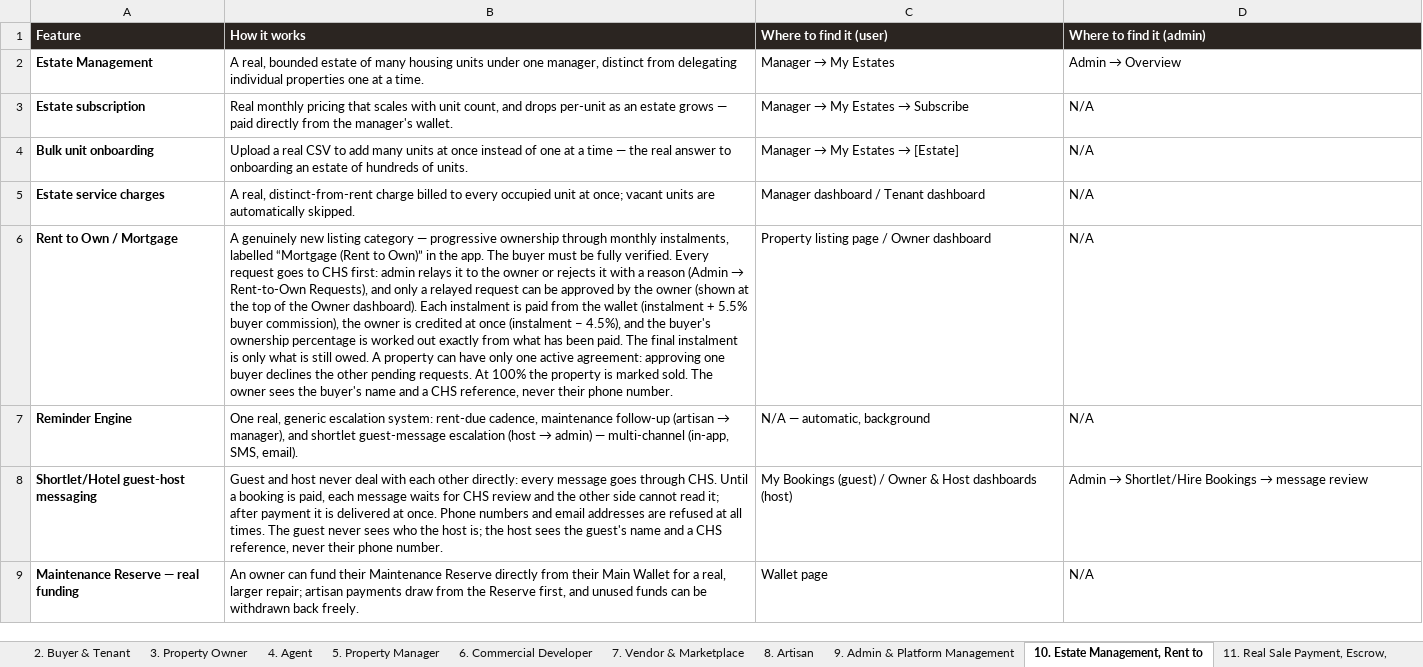
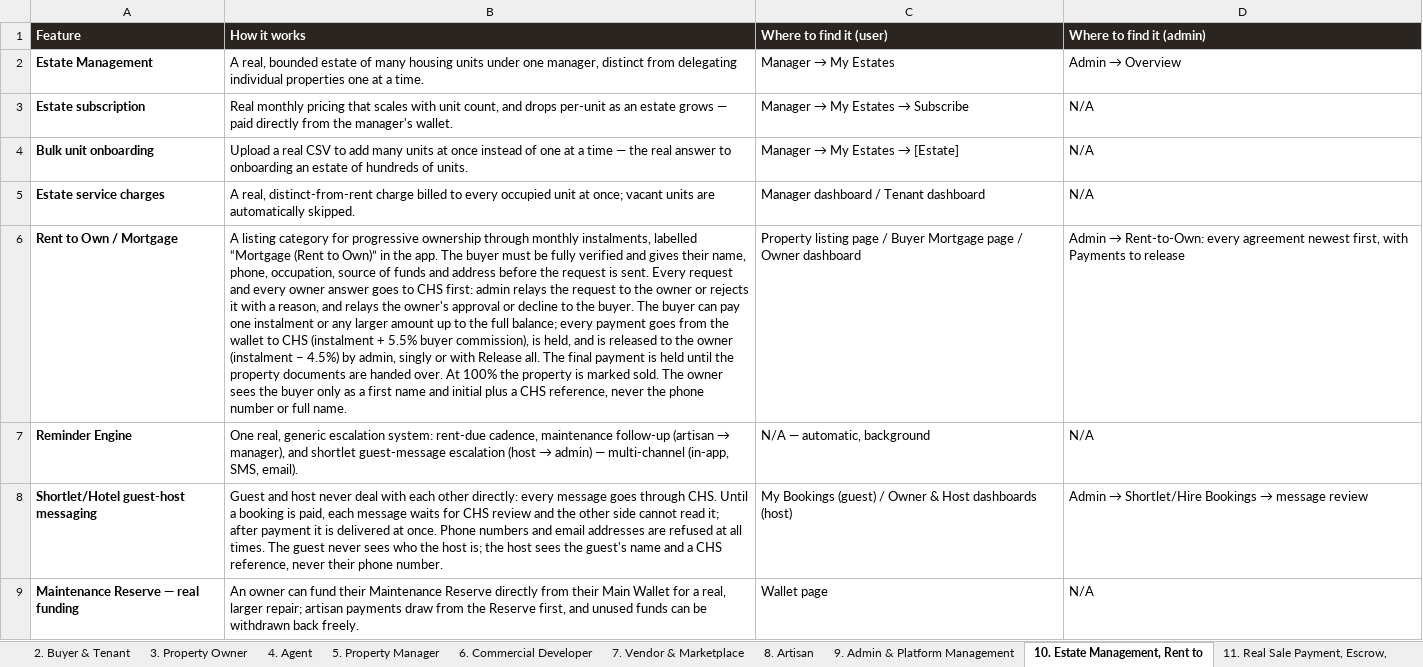
Before and after one commit to UmcvsChs/chs-app, an Excel workbook: chs-v2/public/documents/CHS_FEATURE_CATALOG_SEGMENTED.xlsx, sheet 10. Estate Management, Rent to, drawn as a sheet; values as stored, in another font and other column widths than the file's, no borders; the diff names each change by its address in the sheet, - before the commit and + after, or states it on an @@ line.

```diff
--- a/chs-v2/public/documents/CHS_FEATURE_CATALOG_SEGMENTED.xlsx (sheet 10. Estate Management, Rent to)
+++ b/chs-v2/public/documents/CHS_FEATURE_CATALOG_SEGMENTED.xlsx (sheet 10. Estate Management, Rent to)
@@ B6 (How it works): A genuinely new listing category — progressive ownership through monthly instalments, labelled “Mortgage (Rent to Own)” in the app. The buyer must be fully verified. Every request goes to CHS first: admin relays it to the owner or rejects it with a reason (Admin → Rent-to-Own Requests), and only a relayed request can be approved by the owner (shown at the top of the Owner dashboard). Each instalment is paid from the wallet (instalment + 5.5% buyer commission), the owner is credited at once (instalment − 4.5%), and the buyer's ownership percentage is worked out exactly from what has been paid. The final instalment is only what is still owed. A property can have only one active agreement: approving one buyer declines the other pending requests. At 100% the property is marked sold. The owner sees the buyer's name and a CHS reference, never their phone number. → A listing category for progressive ownership through monthly instalments, labelled “Mortgage (Rent to Own)” in the app. The buyer must be fully verified and gives their name, phone, occupation, source of funds and address before the request is sent. Every request and every owner answer goes to CHS first: admin relays the request to the owner or rejects it with a reason, and relays the owner's approval or decline to the buyer. The buyer can pay one instalment or any larger amount up to the full balance; every payment goes from the wallet to CHS (instalment + 5.5% buyer commission), is held, and is released to the owner (instalment − 4.5%) by admin, singly or with Release all. The final payment is held until the property documents are handed over. At 100% the property is marked sold. The owner sees the buyer only as a first name and initial plus a CHS reference, never the phone number or full name. @@
-C6 (Where to find it (user)): …page / Owner dashboard
+C6 (Where to find it (user)): …page / Buyer Mortgage page / Owner dashboard
@@ D6 (Where to find it (admin)): N/A → Admin → Rent-to-Own: every agreement newest first, with Payments to release @@
```
Also changed, not shown: sheet 16. Hotel, Lodge, Shortlet & Ev, other sheet tabs, 50 other files.
